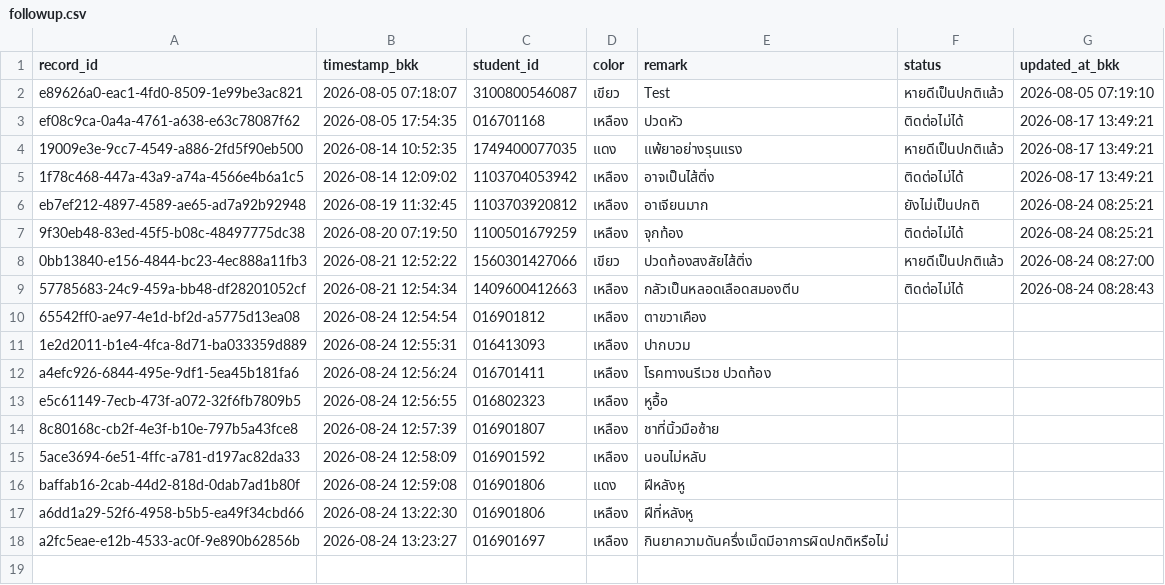
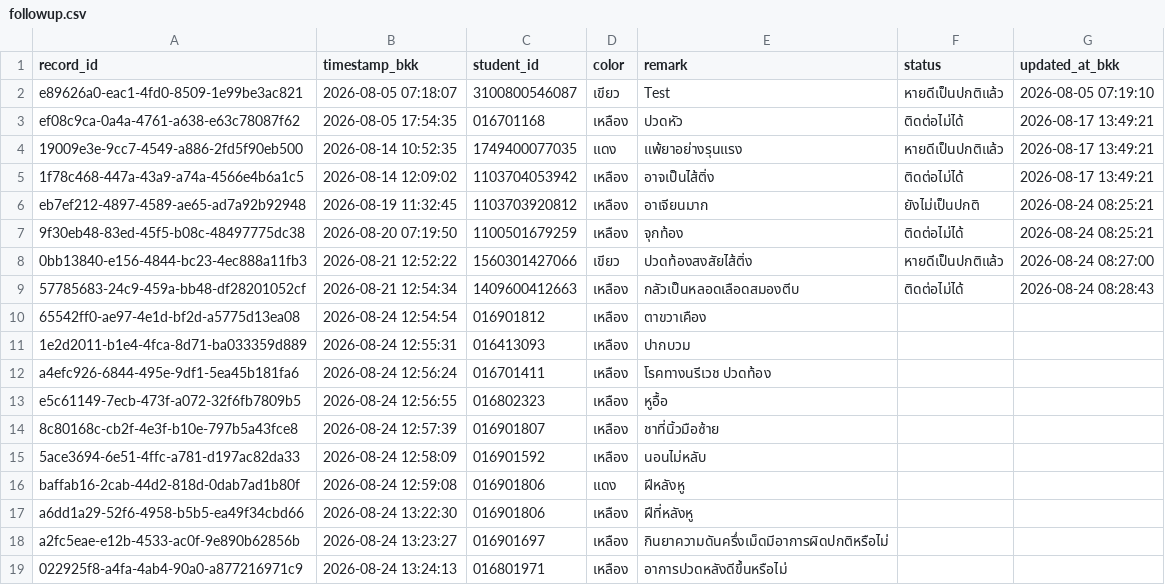
Before and after one commit to PythonianSt/FollowUp, a CSV file: data/followup.csv, drawn as a sheet; the diff names each change by its address in the sheet, - before the commit and + after, or states it on an @@ line.

Commit message:
Add follow-up case 016801971

```diff
--- a/data/followup.csv
+++ b/data/followup.csv
+row 19: 022925f8-a4fa-4ab4-90a0-a877216971c9 | 2026-08-24 13:24:13 | 016801971 | เหลือง | อาการปวดหลังดีขึ้นหรือไม่
```
